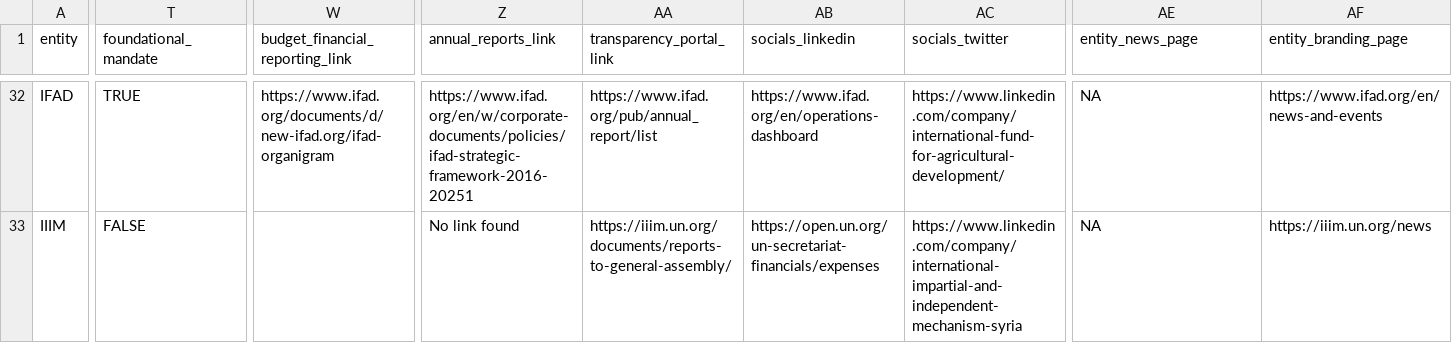
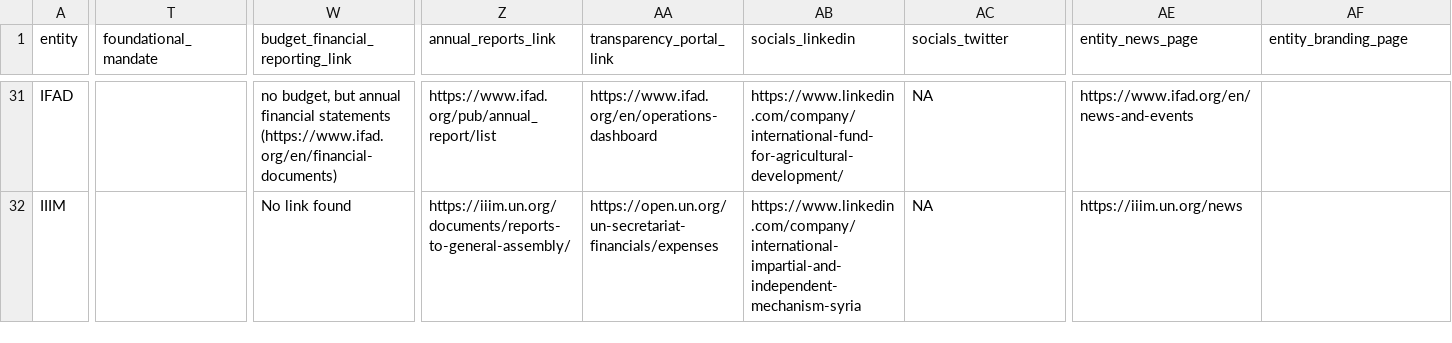
Before and after one commit to UN-EOSG-Analytics/un-system-chart-navigator, a CSV file: data/input/input_entities.csv, drawn as a sheet; only a part is shown, gaps mark what is left out; addresses are those after the commit; the diff covers the shown part only; the diff names each change by its address in the sheet, - before the commit and + after, or states it on an @@ line.

```diff
--- a/data/input/input_entities.csv
+++ b/data/input/input_entities.csv
-T31 (foundational_mandate): TRUE
+T31 (foundational_mandate): (empty)
-W31 (budget_financial_reporting_link): https://www.ifad.org/documents/d/new-ifad.org/ifad-organigram
+W31 (budget_financial_reporting_link): no budget, but annual financial statements (https://www.ifad.org/en/financial-documents)
-Z31 (annual_reports_link): https://www.ifad.org/en/w/corporate-documents/policies/ifad-strategic-framework-2016-20251
+Z31 (annual_reports_link): https://www.ifad.org/pub/annual_report/list
-AA31 (transparency_portal_link): https://www.ifad.org/pub/annual_report/list
+AA31 (transparency_portal_link): https://www.ifad.org/en/operations-dashboard
-AB31 (socials_linkedin): https://www.ifad.org/en/operations-dashboard
+AB31 (socials_linkedin): https://www.linkedin.com/company/international-fund-for-agricultural-development/
-AC31 (socials_twitter): https://www.linkedin.com/company/international-fund-for-agricultural-development/
+AC31 (socials_twitter): NA
-AE31 (entity_news_page): NA
+AE31 (entity_news_page): https://www.ifad.org/en/news-and-events
-AF31 (entity_branding_page): https://www.ifad.org/en/news-and-events
+AF31 (entity_branding_page): (empty)
-T32 (foundational_mandate): FALSE
+T32 (foundational_mandate): (empty)
-W32 (budget_financial_reporting_link): (empty)
+W32 (budget_financial_reporting_link): No link found
-Z32 (annual_reports_link): No link found
+Z32 (annual_reports_link): https://iiim.un.org/documents/reports-to-general-assembly/
-AA32 (transparency_portal_link): https://iiim.un.org/documents/reports-to-general-assembly/
+AA32 (transparency_portal_link): https://open.un.org/un-secretariat-financials/expenses
-AB32 (socials_linkedin): https://open.un.org/un-secretariat-financials/expenses
+AB32 (socials_linkedin): https://www.linkedin.com/company/international-impartial-and-independent-mechanism-syria
-AC32 (socials_twitter): https://www.linkedin.com/company/international-impartial-and-independent-mechanism-syria
+AC32 (socials_twitter): NA
-AE32 (entity_news_page): NA
+AE32 (entity_news_page): https://iiim.un.org/news
-AF32 (entity_branding_page): https://iiim.un.org/news
+AF32 (entity_branding_page): (empty)
```
Also changed, not shown: 1 removed row and 99 edited cells elsewhere in this file.
